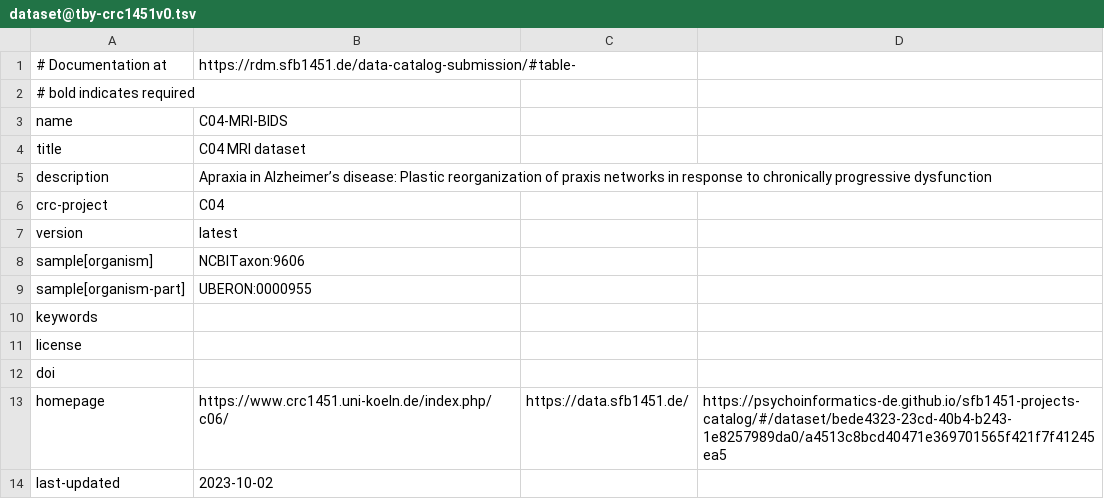
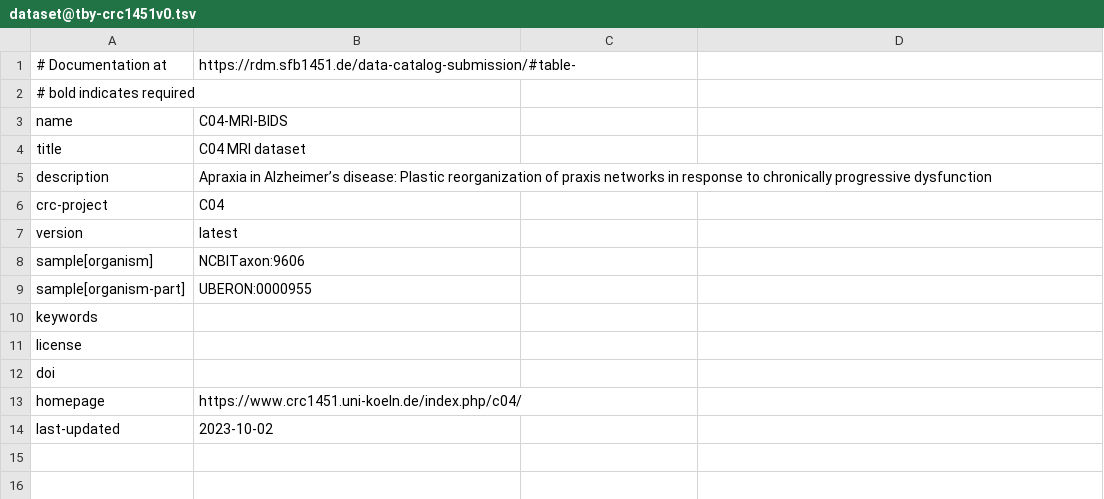
Before and after one commit to sfb1451/projects-C04, a TSV file: .datalad/tabby/C04-MRI-BIDS/dataset@tby-crc1451v0.tsv, drawn as a sheet.

Commit message:
Small tabby metadata update for several projects

```diff
--- a/.datalad/tabby/C04-MRI-BIDS/dataset@tby-crc1451v0.tsv
+++ b/.datalad/tabby/C04-MRI-BIDS/dataset@tby-crc1451v0.tsv
@@ -12,3 +12,3 @@ license
 doi																				
-homepage	https://www.crc1451.uni-koeln.de/index.php/c06/	https://data.sfb1451.de/	https://psychoinformatics-de.github.io/sfb1451-projects-catalog/#/dataset/bede4323-23cd-40b4-b243-1e8257989da0/a4513c8bcd40471e369701565f421f7f41245ea5																	
+homepage	https://www.crc1451.uni-koeln.de/index.php/c04/
 last-updated	2023-10-02																			
```
